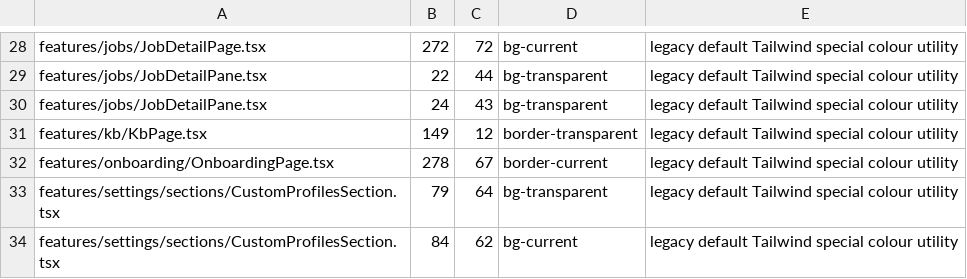
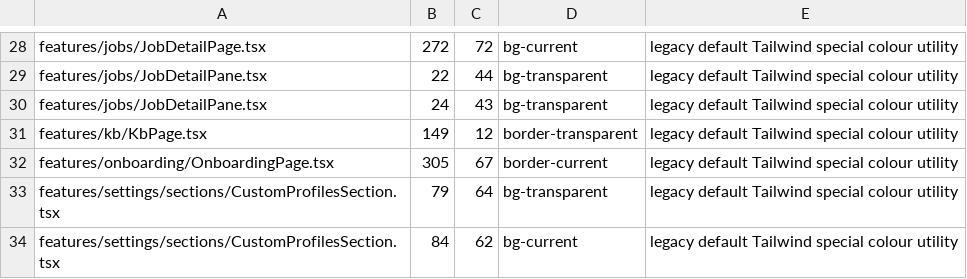
Before and after one commit to t-benze/happyranch, a TSV file: web/scripts/design-system-hex-allowlist.tsv, drawn as a sheet; only a part is shown, gaps mark what is left out.

Commit message:
fix(web): refresh onboarding colour baseline

```diff
--- a/web/scripts/design-system-hex-allowlist.tsv
+++ b/web/scripts/design-system-hex-allowlist.tsv
@@ -31,3 +31,3 @@ features/jobs/JobDetailPane.tsx	24	43	bg-transparent	legacy default Tailwind spe
 features/kb/KbPage.tsx	149	12	border-transparent	legacy default Tailwind special colour utility
-features/onboarding/OnboardingPage.tsx	278	67	border-current	legacy default Tailwind special colour utility
+features/onboarding/OnboardingPage.tsx	305	67	border-current	legacy default Tailwind special colour utility
 features/settings/sections/CustomProfilesSection.tsx	79	64	bg-transparent	legacy default Tailwind special colour utility
```
